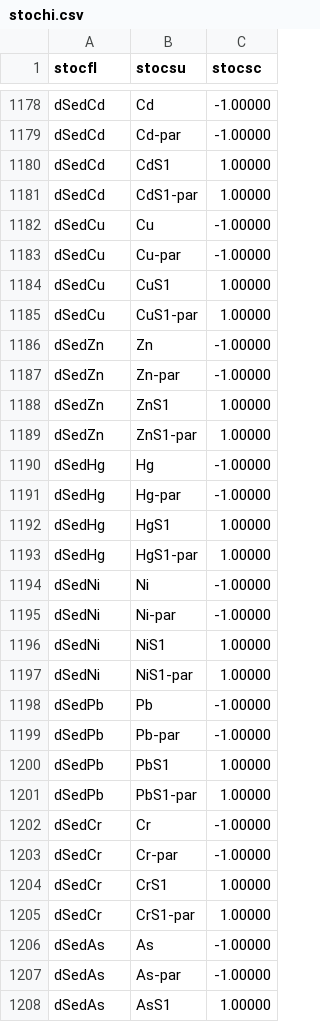
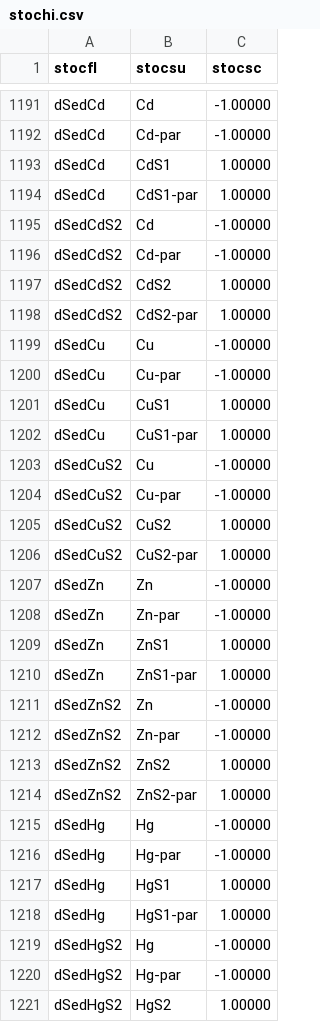
Before and after one commit to eawag-surface-waters-research/Delft3D, a CSV file: src/engines_gpl/waq/packages/waq_kernel/src/waq_tables/stochi.csv, drawn as a sheet; only a part is shown, gaps mark what is left out; the shorter side is filled out with more unchanged rows; the diff covers the shown part only.

```diff
--- a/src/engines_gpl/waq/packages/waq_kernel/src/waq_tables/stochi.csv
+++ b/src/engines_gpl/waq/packages/waq_kernel/src/waq_tables/stochi.csv
@@ -1181,2 +1194,6 @@ stocfl,stocsu,stocsc
 "dSedCd    ","CdS1-par  ",   1.00000
+"dSedCdS2  ","Cd        ",  -1.00000
+"dSedCdS2  ","Cd-par    ",  -1.00000
+"dSedCdS2  ","CdS2      ",   1.00000
+"dSedCdS2  ","CdS2-par  ",   1.00000
 "dSedCu    ","Cu        ",  -1.00000
@@ -1185,2 +1202,6 @@ stocfl,stocsu,stocsc
 "dSedCu    ","CuS1-par  ",   1.00000
+"dSedCuS2  ","Cu        ",  -1.00000
+"dSedCuS2  ","Cu-par    ",  -1.00000
+"dSedCuS2  ","CuS2      ",   1.00000
+"dSedCuS2  ","CuS2-par  ",   1.00000
 "dSedZn    ","Zn        ",  -1.00000
@@ -1189,2 +1210,6 @@ stocfl,stocsu,stocsc
 "dSedZn    ","ZnS1-par  ",   1.00000
+"dSedZnS2  ","Zn        ",  -1.00000
+"dSedZnS2  ","Zn-par    ",  -1.00000
+"dSedZnS2  ","ZnS2      ",   1.00000
+"dSedZnS2  ","ZnS2-par  ",   1.00000
 "dSedHg    ","Hg        ",  -1.00000
@@ -1193 +1218,4 @@ stocfl,stocsu,stocsc
 "dSedHg    ","HgS1-par  ",   1.00000
+"dSedHgS2  ","Hg        ",  -1.00000
+"dSedHgS2  ","Hg-par    ",  -1.00000
+"dSedHgS2  ","HgS2      ",   1.00000
```
Also changed, not shown: 46 added rows and 1 edited cell elsewhere in this file, src/engines_gpl/waq/packages/waq_kernel/src/waq_tables/con_pro.csv, src/engines_gpl/waq/packages/waq_kernel/src/waq_tables/fortran.csv, 22 other files.
